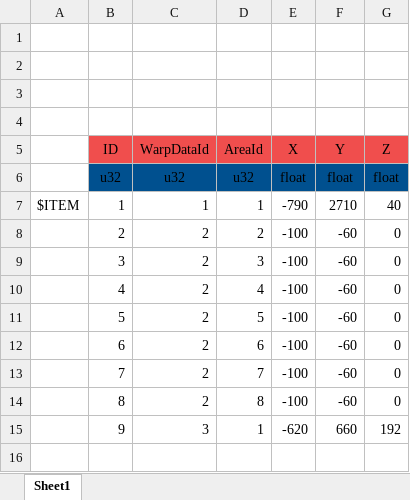
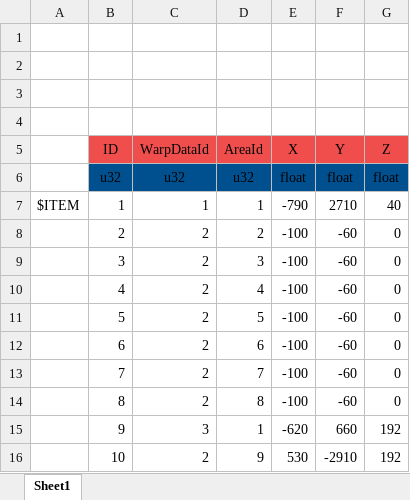
Before and after one commit to YanaPIIDXer/AnpanMMO, an Excel workbook: Master/MasterData/WarpData.xlsx, sheet Sheet1, drawn as a sheet; values as stored, in another font and other column widths than the file's, no borders; the diff names each change by its address in the sheet, - before the commit and + after, or states it on an @@ line.

Commit message:
ロビーからインスタンスダンジョンに飛べるようにした。

```diff
--- a/Master/MasterData/WarpData.xlsx (sheet Sheet1)
+++ b/Master/MasterData/WarpData.xlsx (sheet Sheet1)
+row 16:  | 10 | 2 | 9 | 530 | -2910 | 192
```
